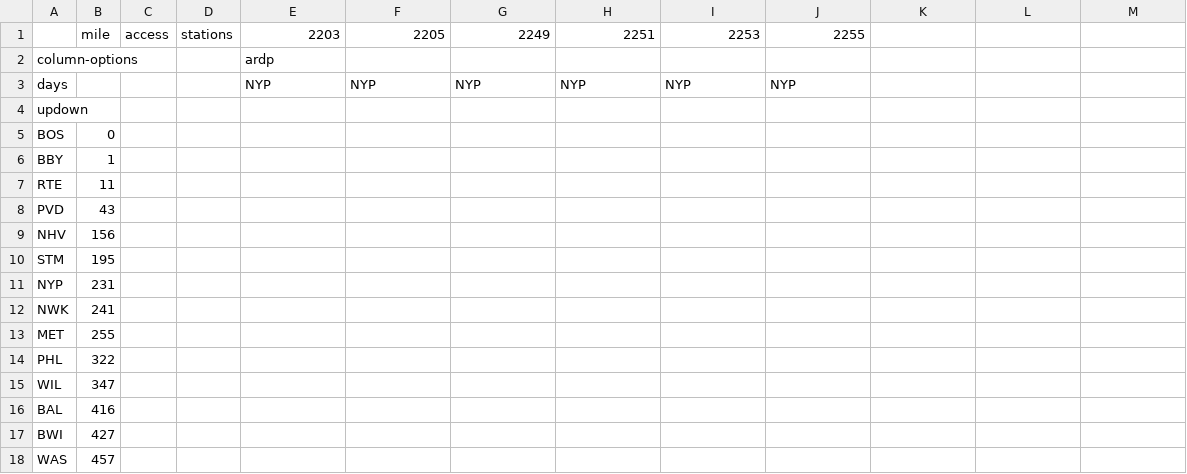
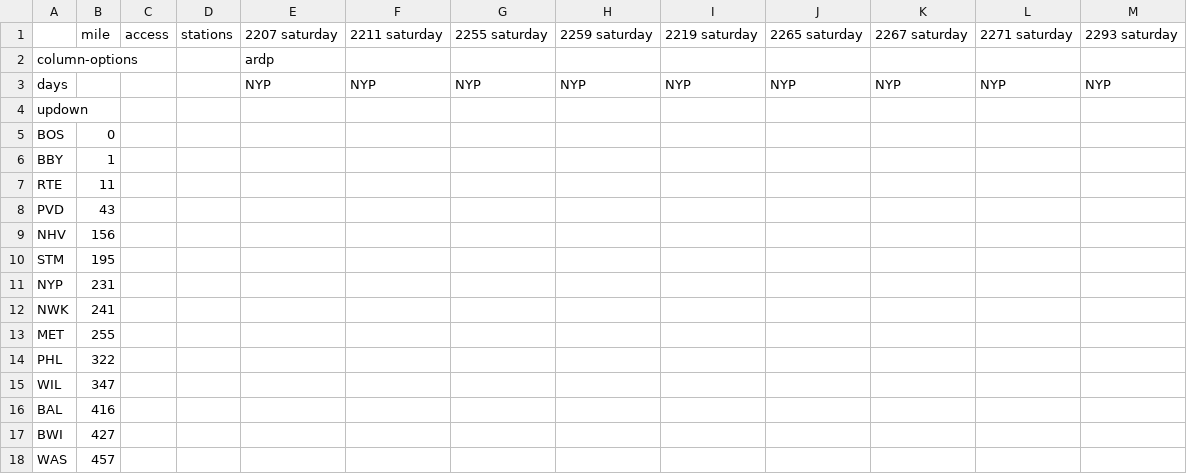
Before and after one commit to juckins/timetable_kit, a CSV file: timetable_kit/specs_amtrak/acela-saturday-sb.csv, drawn as a sheet; removed rows and columns are numbered as before the commit, all else as after; the diff names each change by its address in the sheet, - before the commit and + after, or states it on an @@ line.

```diff
--- a/timetable_kit/specs_amtrak/acela-saturday-sb.csv
+++ b/timetable_kit/specs_amtrak/acela-saturday-sb.csv
-row 1:  | mile | access | stations | 2203 | 2205 | 2249 | 2251 | 2253 | 2255
+row 1:  | mile | access | stations | 2207 saturday | 2211 saturday | 2255 saturday | 2259 saturday | 2219 saturday | 2265 saturday | 2267 saturday | 2271 saturday | 2293 saturday
-K3: (empty)
+K3: NYP
-L3: (empty)
+L3: NYP
-M3: (empty)
+M3: NYP
```
Also changed, not shown: timetable_kit/specs_amtrak/acela-saturday-nb.csv, timetable_kit/specs_amtrak/acela-sunday-nb.csv, 10 other files.
